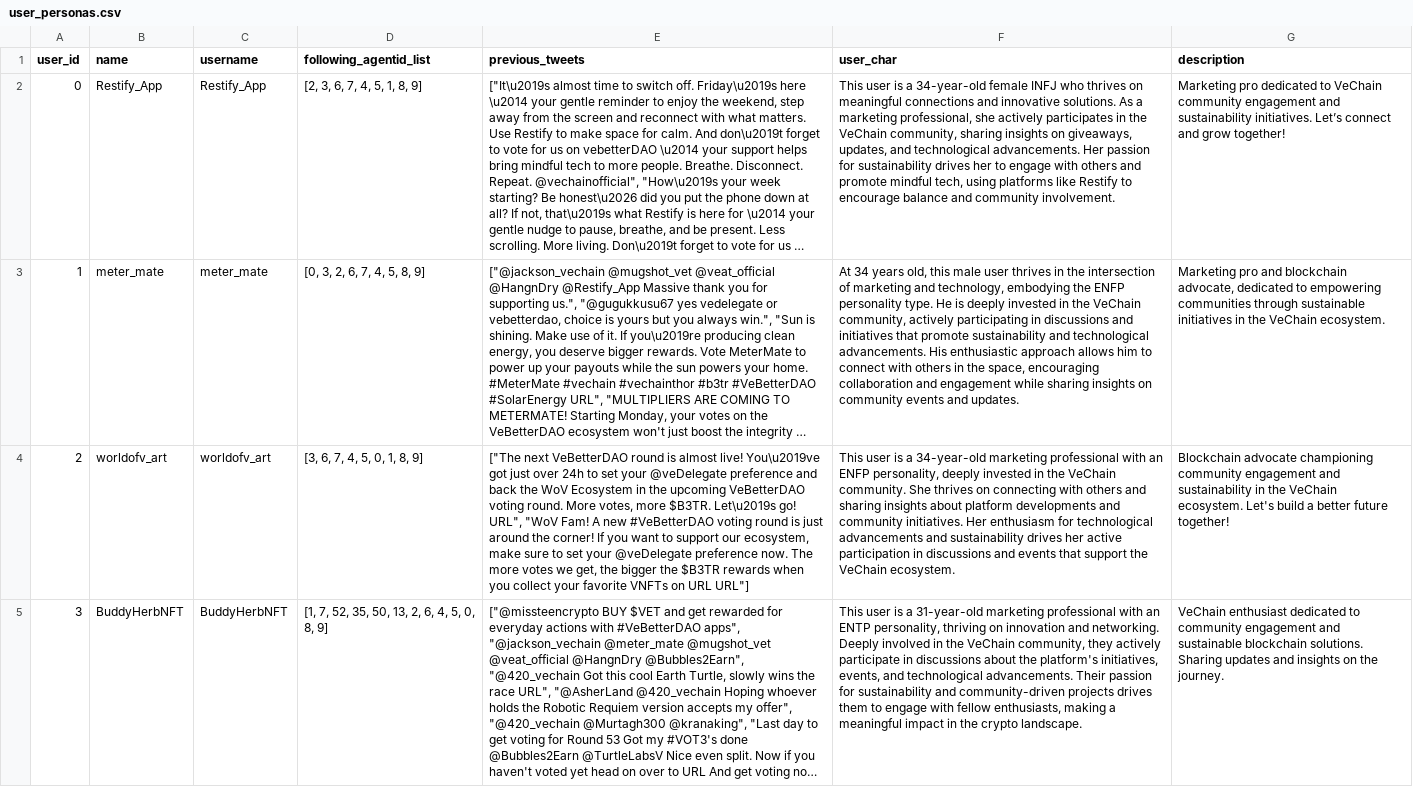
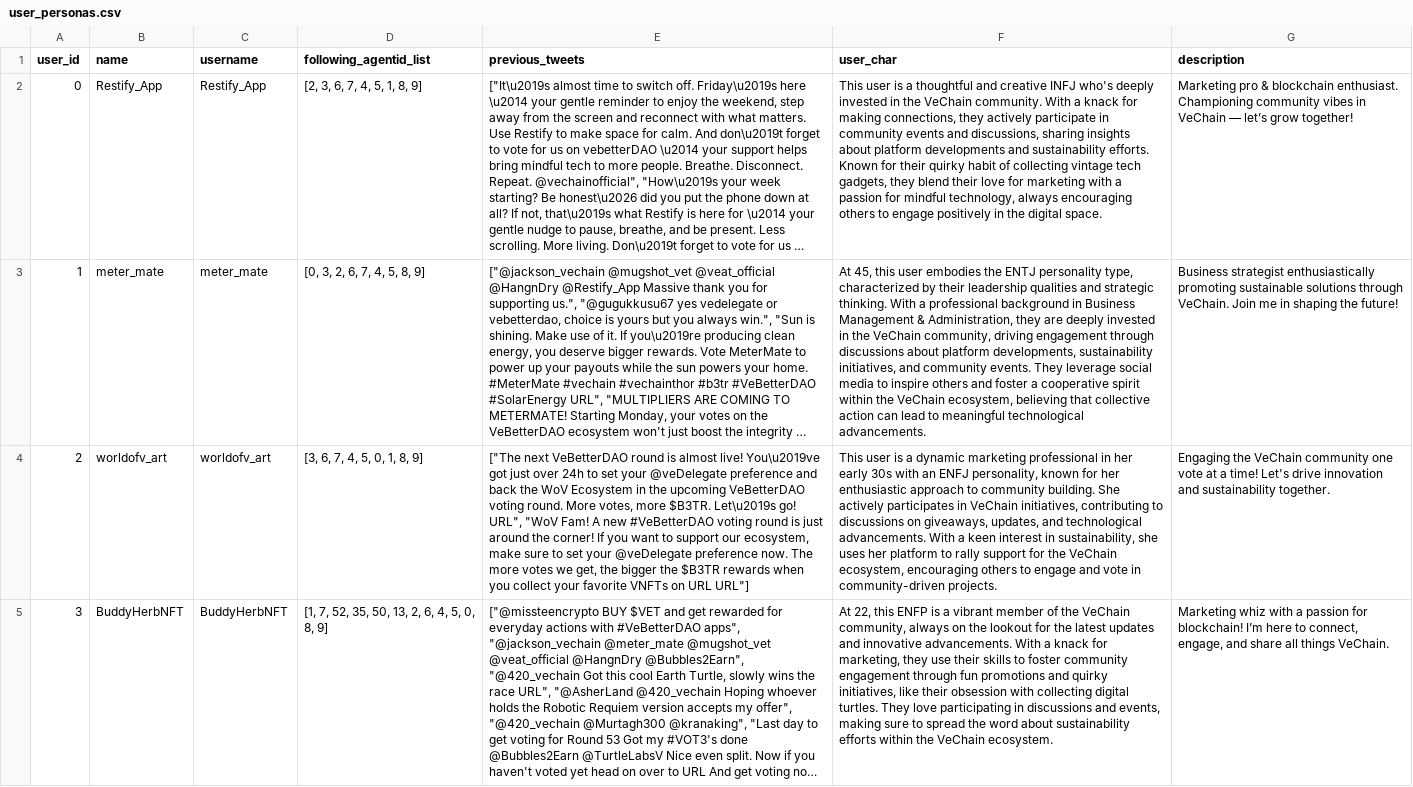
Before and after one commit to yuecao365/Oasis_copy, a CSV file: persona_generation/outputs/user_personas.csv, drawn as a sheet; only a part is shown; long unchanged cells end in …; the diff covers the shown part only; the diff names each change by its address in the sheet, - before the commit and + after, or states it on an @@ line.

```diff
--- a/persona_generation/outputs/user_personas.csv
+++ b/persona_generation/outputs/user_personas.csv
-F2 (user_char): …is a 34-year-old female INFJ who thrives on meaningful connections and innovative solutions. As a marketing professional, she actively participates in the VeChain community, sharing insights on giveaways, updates, and technological advancements. Her passion for sustainability drives her to engage with others and promote mindful tech, using platforms like Restify to encourage balance and community involvement.
+F2 (user_char): …is a thoughtful and creative INFJ who's deeply invested in the VeChain community. With a knack for making connections, they actively participate in community events and discussions, sharing insights about platform developments and sustainability efforts. Known for their quirky habit of collecting vintage tech gadgets, they blend their love for marketing with a passion for mindful technology, always encouraging others to engage positively in the digital space.
-G2 (description): Marketing pro dedicated to VeChain community engagement and sustainability initiatives. Let’s connect and grow together!
+G2 (description): Marketing pro & blockchain enthusiast. Championing community vibes in VeChain — let’s grow together!
-F3 (user_char): At 34 years old, this male user thrives in the intersection of marketing and technology, embodying the ENFP personality type. He is deeply invested in the VeChain community, actively participating in discussions and initiatives that promote sustainability and technological advancements. His enthusiastic approach allows him to connect with others in the space, encouraging collaboration and engagement while sharing insights on community events and updates.
+F3 (user_char): At 45, this user embodies the ENTJ personality type, characterized by their leadership qualities and strategic thinking. With a professional background in Business Management & Administration, they are deeply invested in the VeChain community, driving engagement through discussions about platform developments, sustainability initiatives, and community events. They leverage social media to inspire others and foster a cooperative spirit within the VeChain ecosystem, believing that collective action can lead to meaningful technological advancements.
-G3 (description): Marketing pro and blockchain advocate, dedicated to empowering communities through sustainable initiatives in the VeChain ecosystem.
+G3 (description): Business strategist enthusiastically promoting sustainable solutions through VeChain. Join me in shaping the future!
-F4 (user_char): …is a 34-year-old marketing professional with an ENFP personality, deeply invested in the VeChain community. She thrives on connecting with others and sharing insights about platform developments and community initiatives. Her enthusiasm for technological advancements and sustainability drives her active participation in discussions and events that support the VeChain ecosystem.
+F4 (user_char): …is a dynamic marketing professional in her early 30s with an ENFJ personality, known for her enthusiastic approach to community building. She actively participates in VeChain initiatives, contributing to discussions on giveaways, updates, and technological advancements. With a keen interest in sustainability, she uses her platform to rally support for the VeChain ecosystem, encouraging others to engage and vote in community-driven projects.
-G4 (description): Blockchain advocate championing community engagement and sustainability in the VeChain ecosystem. Let's build a better future together!
+G4 (description): Engaging the VeChain community one vote at a time! Let's drive innovation and sustainability together.
-F5 (user_char): This user is a 31-year-old marketing professional with an ENTP personality, thriving on innovation and networking. Deeply involved in the VeChain community, they actively participate in discussions about the platform's initiatives, events, and technological advancements. Their passion for sustainability and community-driven projects drives them to engage with fellow enthusiasts, making a meaningful impact in the crypto landscape.
+F5 (user_char): At 22, this ENFP is a vibrant member of the VeChain community, always on the lookout for the latest updates and innovative advancements. With a knack for marketing, they use their skills to foster community engagement through fun promotions and quirky initiatives, like their obsession with collecting digital turtles. They love participating in discussions and events, making sure to spread the word about sustainability efforts within the VeChain ecosystem.
-G5 (description): VeChain enthusiast dedicated to community engagement and sustainable blockchain solutions. Sharing updates and insights on the journey.
+G5 (description): Marketing whiz with a passion for blockchain! I’m here to connect, engage, and share all things VeChain.
```
Also changed, not shown: 112 edited cells elsewhere in this file, 1 other file.
